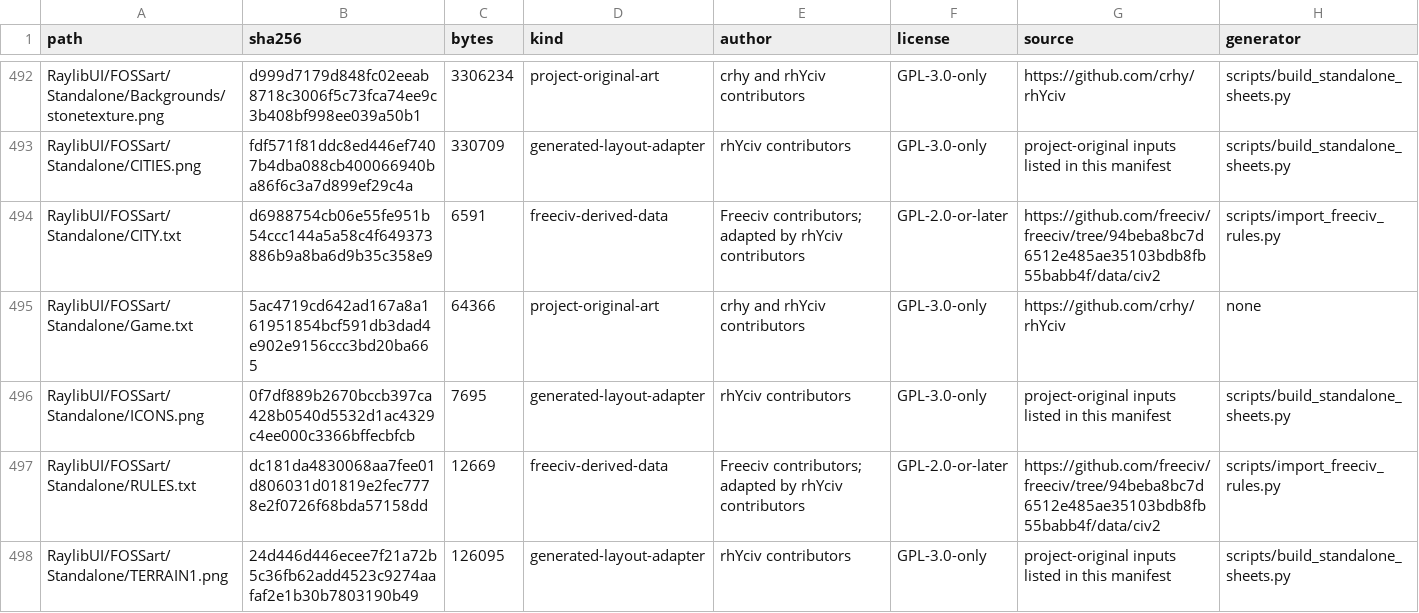
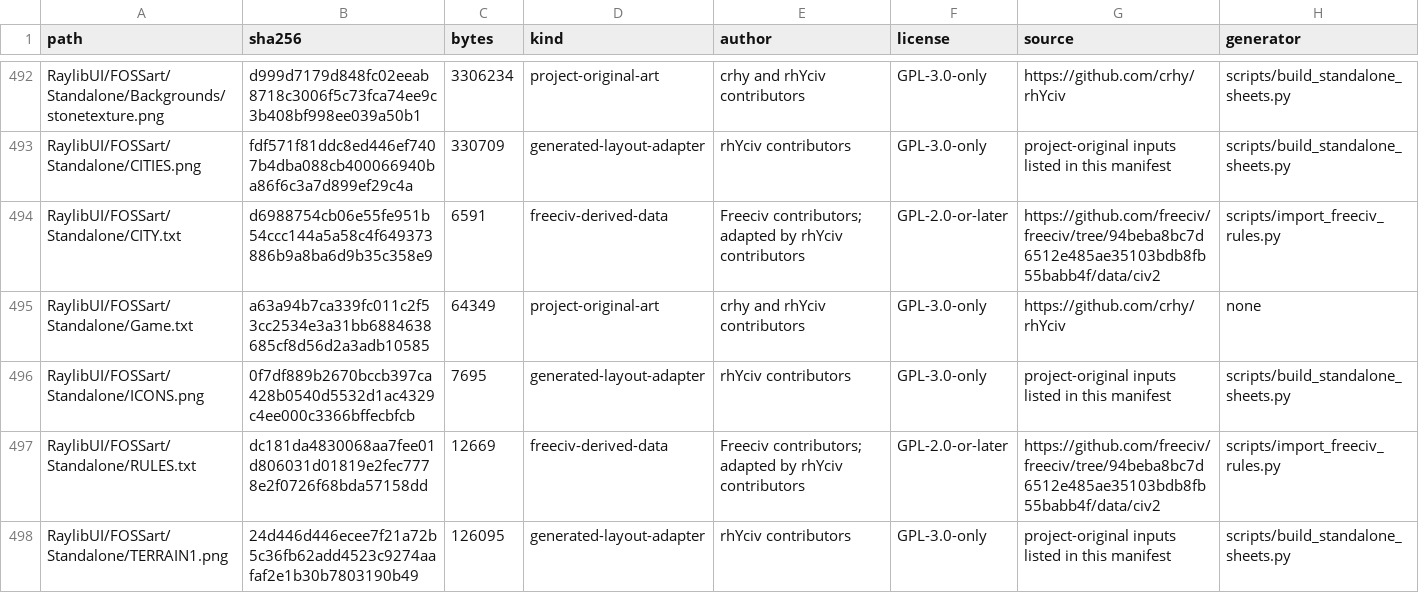
Before and after one commit to crhy/rhYciv, a TSV file: ASSET-MANIFEST.tsv, drawn as a sheet; only a part is shown, gaps mark what is left out.

```diff
--- a/ASSET-MANIFEST.tsv
+++ b/ASSET-MANIFEST.tsv
@@ -494,3 +494,3 @@ RaylibUI/FOSSart/Standalone/CITIES.png	fdf571f81ddc8ed446ef7407b4dba088cb4000669
 RaylibUI/FOSSart/Standalone/CITY.txt	d6988754cb06e55fe951b54ccc144a5a58c4f649373886b9a8ba6d9b35c358e9	6591	freeciv-derived-data	Freeciv contributors; adapted by rhYciv contributors	GPL-2.0-or-later	https://github.com/freeciv/freeciv/tree/94beba8bc7d6512e485ae35103bdb8fb55babb4f/data/civ2	scripts/import_freeciv_rules.py
-RaylibUI/FOSSart/Standalone/Game.txt	5ac4719cd642ad167a8a161951854bcf591db3dad4e902e9156ccc3bd20ba665	64366	project-original-art	crhy and rhYciv contributors	GPL-3.0-only	https://github.com/crhy/rhYciv	none
+RaylibUI/FOSSart/Standalone/Game.txt	a63a94b7ca339fc011c2f53cc2534e3a31bb6884638685cf8d56d2a3adb10585	64349	project-original-art	crhy and rhYciv contributors	GPL-3.0-only	https://github.com/crhy/rhYciv	none
 RaylibUI/FOSSart/Standalone/ICONS.png	0f7df889b2670bccb397ca428b0540d5532d1ac4329c4ee000c3366bffecbfcb	7695	generated-layout-adapter	rhYciv contributors	GPL-3.0-only	project-original inputs listed in this manifest	scripts/build_standalone_sheets.py
```
Also changed, not shown: 12 other files.
